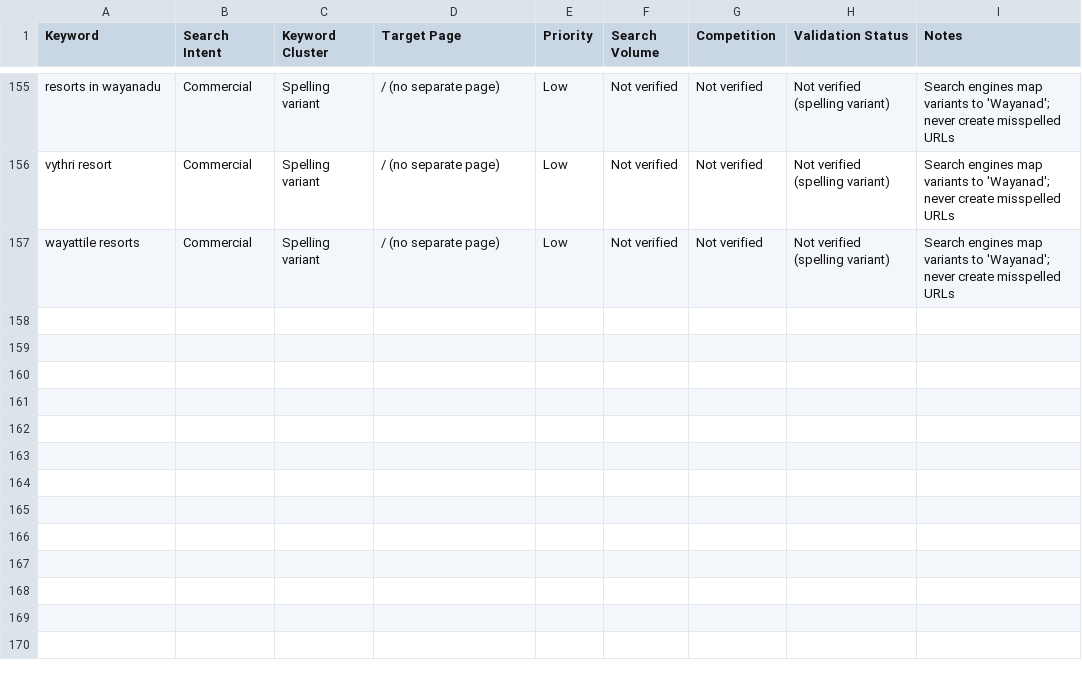
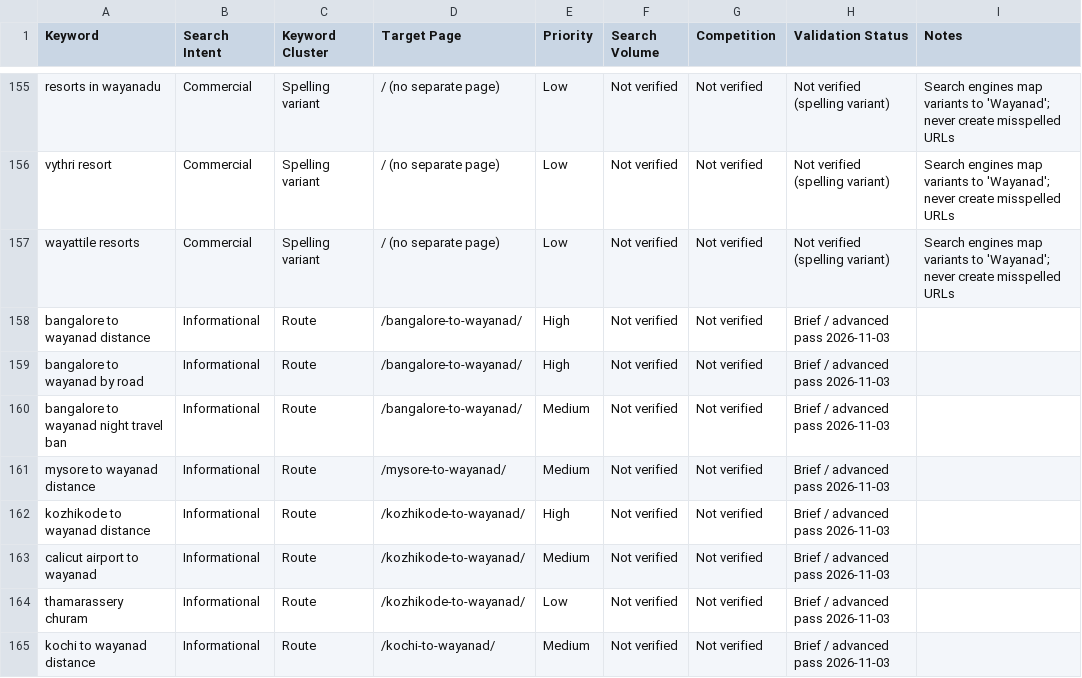
Before and after one commit to salmanfaris22/wayattleresort, a CSV file: docs/seo-keyword-map.csv, drawn as a sheet; only a part is shown, gaps mark what is left out; the diff covers the shown part only; the diff names each change by its address in the sheet, - before the commit and + after, or states it on an @@ line.

```diff
--- a/docs/seo-keyword-map.csv
+++ b/docs/seo-keyword-map.csv
+row 158: bangalore to wayanad distance | Informational | Route | /bangalore-to-wayanad/ | High | Not verified | Not verified | Brief / advanced pass 2026-11-03
+row 159: bangalore to wayanad by road | Informational | Route | /bangalore-to-wayanad/ | High | Not verified | Not verified | Brief / advanced pass 2026-11-03
+row 160: bangalore to wayanad night travel ban | Informational | Route | /bangalore-to-wayanad/ | Medium | Not verified | Not verified | Brief / advanced pass 2026-11-03
+row 161: mysore to wayanad distance | Informational | Route | /mysore-to-wayanad/ | Medium | Not verified | Not verified | Brief / advanced pass 2026-11-03
+row 162: kozhikode to wayanad distance | Informational | Route | /kozhikode-to-wayanad/ | High | Not verified | Not verified | Brief / advanced pass 2026-11-03
+row 163: calicut airport to wayanad | Informational | Route | /kozhikode-to-wayanad/ | Medium | Not verified | Not verified | Brief / advanced pass 2026-11-03
+row 164: thamarassery churam | Informational | Route | /kozhikode-to-wayanad/ | Low | Not verified | Not verified | Brief / advanced pass 2026-11-03
+row 165: kochi to wayanad distance | Informational | Route | /kochi-to-wayanad/ | Medium | Not verified | Not verified | Brief / advanced pass 2026-11-03
```
Also changed, not shown: 8 added rows and 12 edited cells elsewhere in this file, 19 other files.
